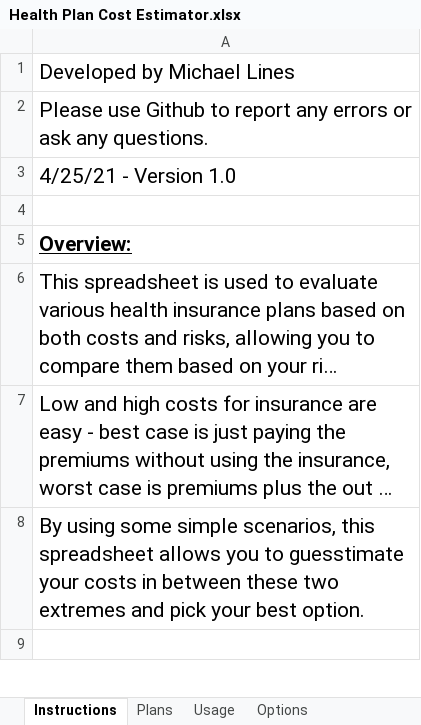
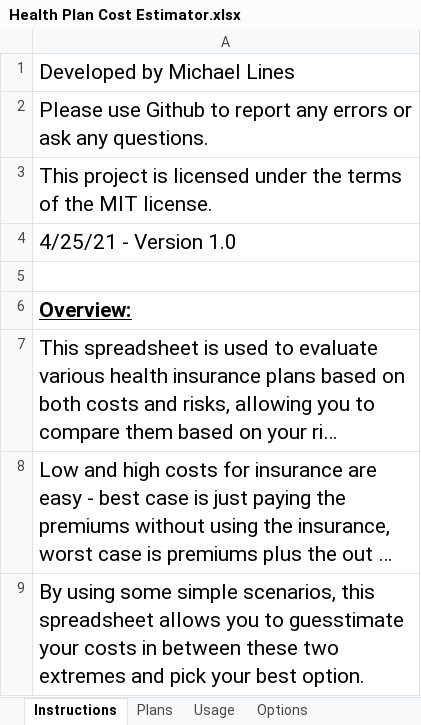
Before and after one commit to CyberAdvisor/Health-Insurance-Cost-Estimator, an Excel workbook: Health Plan Cost Estimator.xlsx, sheet Instructions, drawn as a sheet; only a part is shown; the shorter side is filled out with more unchanged rows; long unchanged cells end in …; values as stored, in another font and other column widths than the file's, no borders; the diff names each change by its address in the sheet, - before the commit and + after, or states it on an @@ line.

Commit message:
Add files via upload

```diff
--- a/Health Plan Cost Estimator.xlsx (sheet Instructions)
+++ b/Health Plan Cost Estimator.xlsx (sheet Instructions)
+row 3: This project is licensed under the terms of the MIT license.
```
